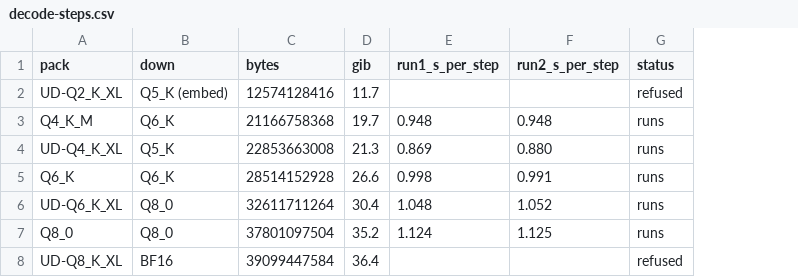
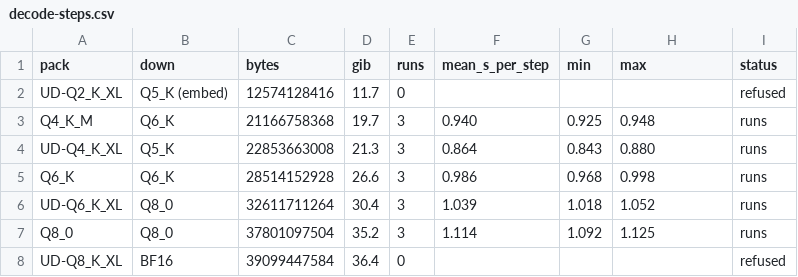
Before and after one commit to thread3d/strata, a CSV file: docs/benchmarks/macpro51/decode-steps.csv, drawn as a sheet; removed rows and columns are numbered as before the commit, all else as after; the diff names each change by its address in the sheet, - before the commit and + after, or states it on an @@ line.

Commit message:
[Benchmark] macpro51: a llama.cpp reference, and a third run per pack
Adds bench/macpro51/run_reference.py, which feeds the same 23 token ids to
llama.cpp (rev 8bed7cfb9, CPU + BLAS) and records the greedy continuation as
token ids, and charts_reference.py, which draws the same-workload wall clock for
both engines.

That reference decides the open question from the first round of this work:

  - llama.cpp returns the same 24 ids on all five runnable packs; the one
    exception is Q4_K_M's final token (25562 instead of 14162), a near-tie at
    position 24 after 23 identical positions;
  - strata matches that answer on Q8_0 and UD-Q6_K_XL and diverges at token 4 on
    Q6_K, Q4_K_M and UD-Q4_K_XL.

The split is exactly the expert down-projection type: Q8_0 down is right, K-quant
down is wrong. So the "K-group" answers are a bug, not quantisation drift, and
the fault recorded on 2026-11-16 is still open. Three of the five runnable packs
produce invalid output.

Also in this commit: a third strata run per pack (means 0.864 to 1.114 s/step,
spread at most 0.037), two reference runs per pack (walls stable to 0.2 s), and
the finding that the CPU reference is 2.2 to 4.3 times faster than strata's Metal
path on the identical 47-step workload.

Not run: perplexity or KL, long context, batched prompts, and any Qwen3.8 or
DeepSeek output (both stop before the first token). The reference helper
(~/q36_llama_dump) is a local build and its source is not in this repo, so it is
used only as an oracle and the ids it printed are recorded verbatim.

```diff
--- a/docs/benchmarks/macpro51/decode-steps.csv
+++ b/docs/benchmarks/macpro51/decode-steps.csv
-column E (run1_s_per_step), rows 3-7: 0.948 | 0.869 | 0.998 | 1.048 | 1.124
+column E (runs), rows 2-8: 0 | 3 | 3 | 3 | 3 | 3 | 0
+column F (mean_s_per_step), rows 3-7: 0.940 | 0.864 | 0.986 | 1.039 | 1.114
+column G (min), rows 3-7: 0.925 | 0.843 | 0.968 | 1.018 | 1.092
-H1: run2_s_per_step
+H1: max
-H5 (max): 0.991
+H5 (max): 0.998
```
Also changed, not shown: 8 other files.
